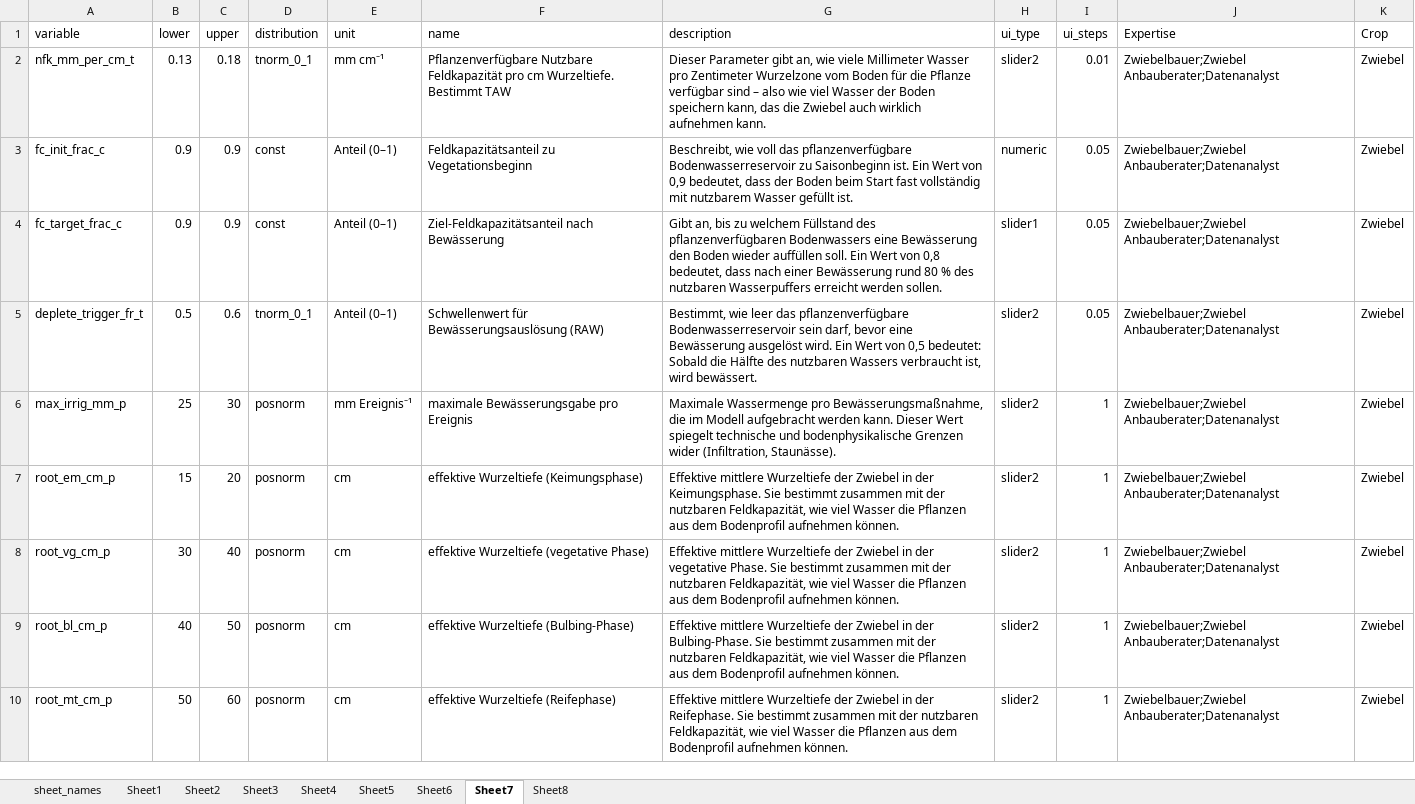
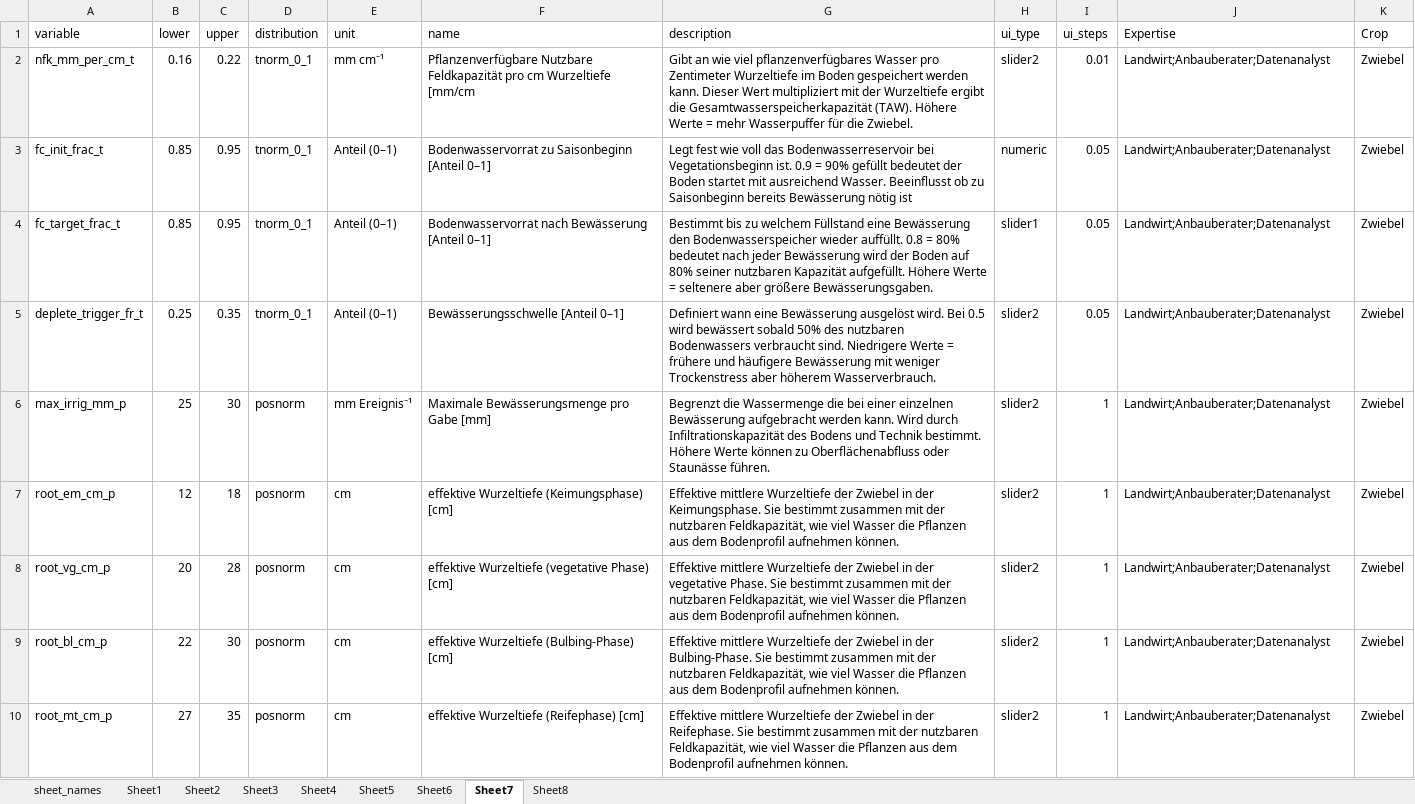
Before and after one commit to hortibonn/Climate_Impact_on_Crop_Yield, an Excel workbook: data/ASP_input_parameters_german2.xlsx, sheet Sheet7, drawn as a sheet; only a part is shown; values as stored, in another font and other column widths than the file's, no borders; the diff covers the shown part only; the diff names each change by its address in the sheet, - before the commit and + after, or states it on an @@ line.

```diff
--- a/data/ASP_input_parameters_german2.xlsx (sheet Sheet7)
+++ b/data/ASP_input_parameters_german2.xlsx (sheet Sheet7)
-B2 (lower): 0.13
+B2 (lower): 0.16
-C2 (upper): 0.18
+C2 (upper): 0.22
-F2 (name): …pro cm Wurzeltiefe. Bestimmt TAW
+F2 (name): …pro cm Wurzeltiefe [mm/cm
-G2 (description): Dieser Parameter gibt an, wie viele Millimeter Wasser pro Zentimeter Wurzelzone vom Boden für die Pflanze verfügbar sind – also wie viel Wasser der Boden speichern kann, das die Zwiebel auch wirklich aufnehmen kann.
+G2 (description): Gibt an wie viel pflanzenverfügbares Wasser pro Zentimeter Wurzeltiefe im Boden gespeichert werden kann. Dieser Wert multipliziert mit der Wurzeltiefe ergibt die Gesamtwasserspeicherkapazität (TAW). Höhere Werte = mehr Wasserpuffer für die Zwiebel.
-J2:J10 (Expertise): Zwiebelbauer;Zwiebel Anbauberater;Datenanalyst
+J2:J10 (Expertise): Landwirt;Anbauberater;Datenanalyst
-A3 (variable): fc_init_frac_c
+A3 (variable): fc_init_frac_t
-B3:B4 (lower): 0.9
+B3:B4 (lower): 0.85
-C3:C4 (upper): 0.9
+C3:C4 (upper): 0.95
-D3:D4 (distribution): const
+D3:D4 (distribution): tnorm_0_1
-F3 (name): Feldkapazitätsanteil zu Vegetationsbeginn
+F3 (name): Bodenwasservorrat zu Saisonbeginn [Anteil 0–1]
-G3 (description): Beschreibt, wie voll das pflanzenverfügbare Bodenwasserreservoir zu Saisonbeginn ist. Ein Wert von 0,9 bedeutet, dass der Boden beim Start fast vollständig mit nutzbarem Wasser gefüllt ist.
+G3 (description): Legt fest wie voll das Bodenwasserreservoir bei Vegetationsbeginn ist. 0.9 = 90% gefüllt bedeutet der Boden startet mit ausreichend Wasser. Beeinflusst ob zu Saisonbeginn bereits Bewässerung nötig ist
-A4 (variable): fc_target_frac_c
+A4 (variable): fc_target_frac_t
-F4 (name): Ziel-Feldkapazitätsanteil nach Bewässerung
+F4 (name): Bodenwasservorrat nach Bewässerung [Anteil 0–1]
-G4 (description): Gibt an, bis zu welchem Füllstand des pflanzenverfügbaren Bodenwassers eine Bewässerung den Boden wieder auffüllen soll. Ein Wert von 0,8 bedeutet, dass nach einer Bewässerung rund 80 % des nutzbaren Wasserpuffers erreicht werden sollen.
+G4 (description): Bestimmt bis zu welchem Füllstand eine Bewässerung den Bodenwasserspeicher wieder auffüllt. 0.8 = 80% bedeutet nach jeder Bewässerung wird der Boden auf 80% seiner nutzbaren Kapazität aufgefüllt. Höhere Werte = seltenere aber größere Bewässerungsgaben.
-B5 (lower): 0.5
+B5 (lower): 0.25
-C5 (upper): 0.6
+C5 (upper): 0.35
-F5 (name): Schwellenwert für Bewässerungsauslösung (RAW)
+F5 (name): Bewässerungsschwelle [Anteil 0–1]
-G5 (description): Bestimmt, wie leer das pflanzenverfügbare Bodenwasserreservoir sein darf, bevor eine Bewässerung ausgelöst wird. Ein Wert von 0,5 bedeutet: Sobald die Hälfte des nutzbaren Wassers verbraucht ist, wird bewässert.
+G5 (description): Definiert wann eine Bewässerung ausgelöst wird. Bei 0.5 wird bewässert sobald 50% des nutzbaren Bodenwassers verbraucht sind. Niedrigere Werte = frühere und häufigere Bewässerung mit weniger Trockenstress aber höherem Wasserverbrauch.
-F6 (name): maximale Bewässerungsgabe pro Ereignis
+F6 (name): Maximale Bewässerungsmenge pro Gabe [mm]
-G6 (description): Maximale Wassermenge pro Bewässerungsmaßnahme, die im Modell aufgebracht werden kann. Dieser Wert spiegelt technische und bodenphysikalische Grenzen wider (Infiltration, Staunässe).
+G6 (description): Begrenzt die Wassermenge die bei einer einzelnen Bewässerung aufgebracht werden kann. Wird durch Infiltrationskapazität des Bodens und Technik bestimmt. Höhere Werte können zu Oberflächenabfluss oder Staunässe führen.
-B7 (lower): 15
+B7 (lower): 12
-C7 (upper): 20
+C7 (upper): 18
-F7 (name): effektive Wurzeltiefe (Keimungsphase)
+F7 (name): effektive Wurzeltiefe (Keimungsphase) [cm]
-B8 (lower): 30
+B8 (lower): 20
-C8 (upper): 40
+C8 (upper): 28
-F8 (name): effektive Wurzeltiefe (vegetative Phase)
+F8 (name): effektive Wurzeltiefe (vegetative Phase) [cm]
-B9 (lower): 40
+B9 (lower): 22
-C9 (upper): 50
+C9 (upper): 30
-F9 (name): effektive Wurzeltiefe (Bulbing-Phase)
+F9 (name): effektive Wurzeltiefe (Bulbing-Phase) [cm]
-B10 (lower): 50
+B10 (lower): 27
-C10 (upper): 60
+C10 (upper): 35
-F10 (name): effektive Wurzeltiefe (Reifephase)
+F10 (name): effektive Wurzeltiefe (Reifephase) [cm]
```
Also changed, not shown: 7 edited cells elsewhere in this sheet, sheet Sheet6, sheet Sheet5, sheet Sheet4, sheet Sheet1, sheet Sheet3, sheet Sheet2, 1 more sheet, 2 other files.
